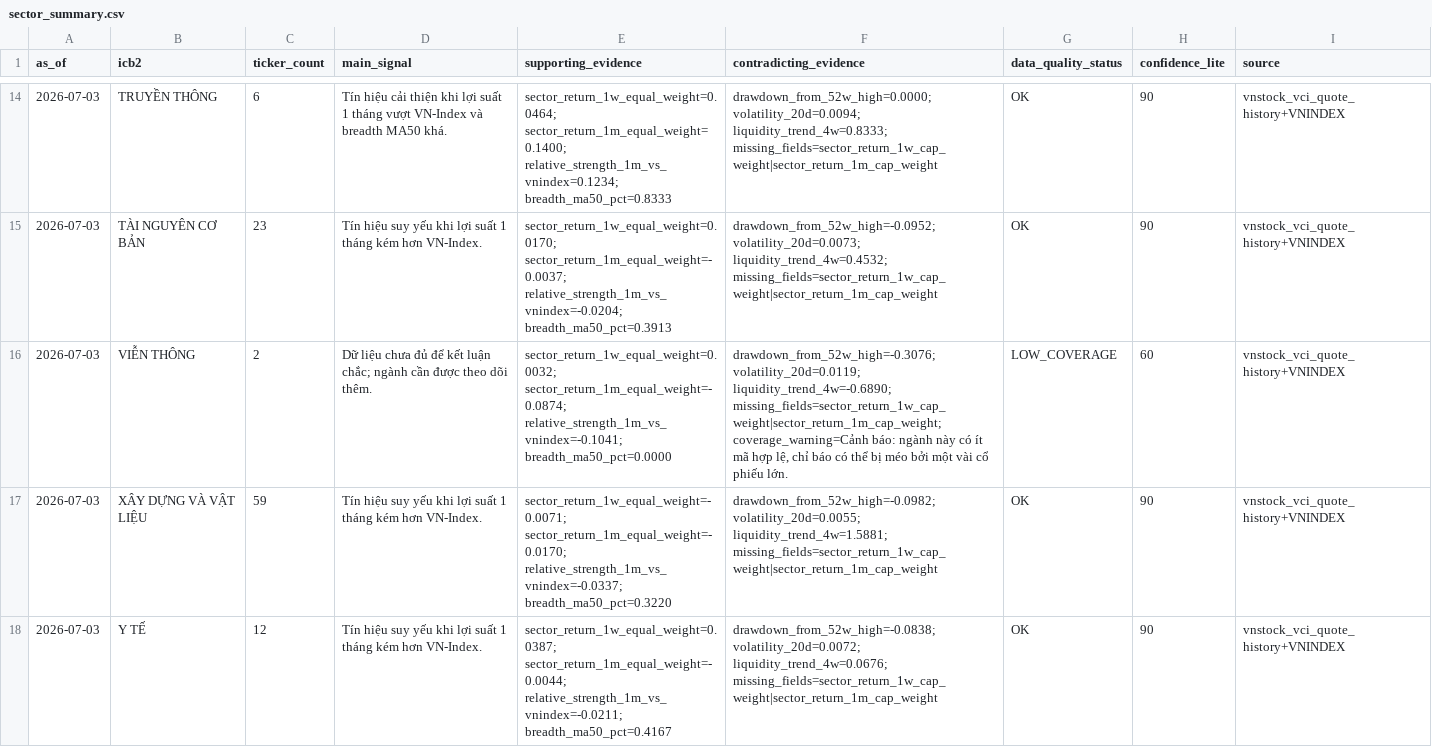
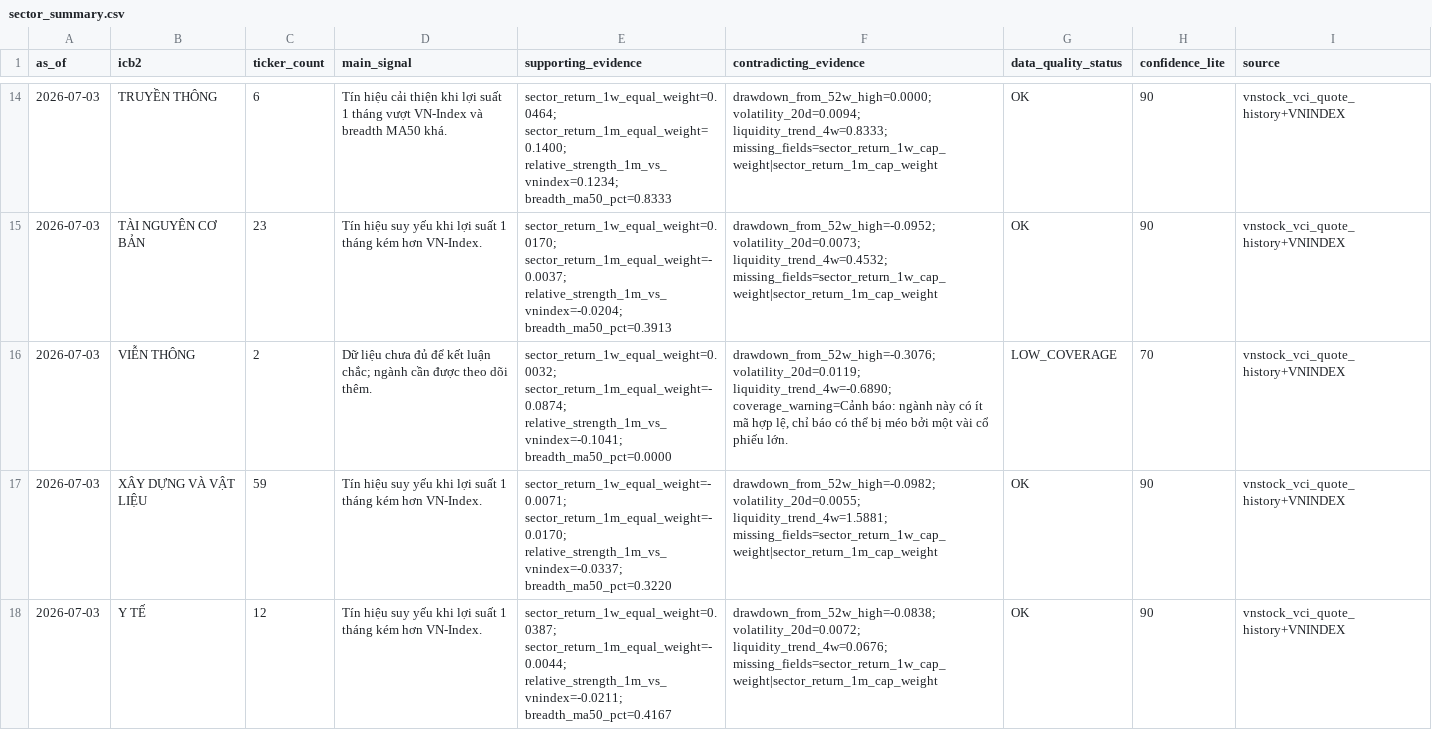
Before and after one commit to quan-sys/m-y-n-, a CSV file: reports/2026-07-05/sector_summary.csv, drawn as a sheet; only a part is shown, gaps mark what is left out.

```diff
--- a/reports/2026-07-05/sector_summary.csv
+++ b/reports/2026-07-05/sector_summary.csv
@@ -15,3 +15,3 @@ as_of,icb2,ticker_count,main_signal,supporting_evidence,contradicting_evidence,d
 2026-07-03,TÀI NGUYÊN CƠ BẢN,23,Tín hiệu suy yếu khi lợi suất 1 tháng kém hơn VN-Index.,sector_return_1w_equal_weight=0.0170; sector_return_1m_equal_weight=-0.0037; relative_strength_1m_vs_vnindex=-0.0204; breadth_ma50_pct=0.3913,drawdown_from_52w_high=-0.0952; volatility_20d=0.0073; liquidity_trend_4w=0.4532; missing_fields=sector_return_1w_cap_weight|sector_return_1m_cap_weight,OK,90,vnstock_vci_quote_history+VNINDEX
-2026-07-03,VIỄN THÔNG,2,Dữ liệu chưa đủ để kết luận chắc; ngành cần được theo dõi thêm.,sector_return_1w_equal_weight=0.0032; sector_return_1m_equal_weight=-0.0874; relative_strength_1m_vs_vnindex=-0.1041; breadth_ma50_pct=0.0000,"drawdown_from_52w_high=-0.3076; volatility_20d=0.0119; liquidity_trend_4w=-0.6890; missing_fields=sector_return_1w_cap_weight|sector_return_1m_cap_weight; coverage_warning=Cảnh báo: ngành này có ít mã hợp lệ, chỉ báo có thể bị méo bởi một vài cổ phiếu lớn.",LOW_COVERAGE,60,vnstock_vci_quote_history+VNINDEX
+2026-07-03,VIỄN THÔNG,2,Dữ liệu chưa đủ để kết luận chắc; ngành cần được theo dõi thêm.,sector_return_1w_equal_weight=0.0032; sector_return_1m_equal_weight=-0.0874; relative_strength_1m_vs_vnindex=-0.1041; breadth_ma50_pct=0.0000,"drawdown_from_52w_high=-0.3076; volatility_20d=0.0119; liquidity_trend_4w=-0.6890; coverage_warning=Cảnh báo: ngành này có ít mã hợp lệ, chỉ báo có thể bị méo bởi một vài cổ phiếu lớn.",LOW_COVERAGE,70,vnstock_vci_quote_history+VNINDEX
 2026-07-03,XÂY DỰNG VÀ VẬT LIỆU,59,Tín hiệu suy yếu khi lợi suất 1 tháng kém hơn VN-Index.,sector_return_1w_equal_weight=-0.0071; sector_return_1m_equal_weight=-0.0170; relative_strength_1m_vs_vnindex=-0.0337; breadth_ma50_pct=0.3220,drawdown_from_52w_high=-0.0982; volatility_20d=0.0055; liquidity_trend_4w=1.5881; missing_fields=sector_return_1w_cap_weight|sector_return_1m_cap_weight,OK,90,vnstock_vci_quote_history+VNINDEX
```
Also changed, not shown: reports/2026-07-05/data_quality.csv, reports/2026-07-05/sector_indicators_tier1.csv, 10 other files.
